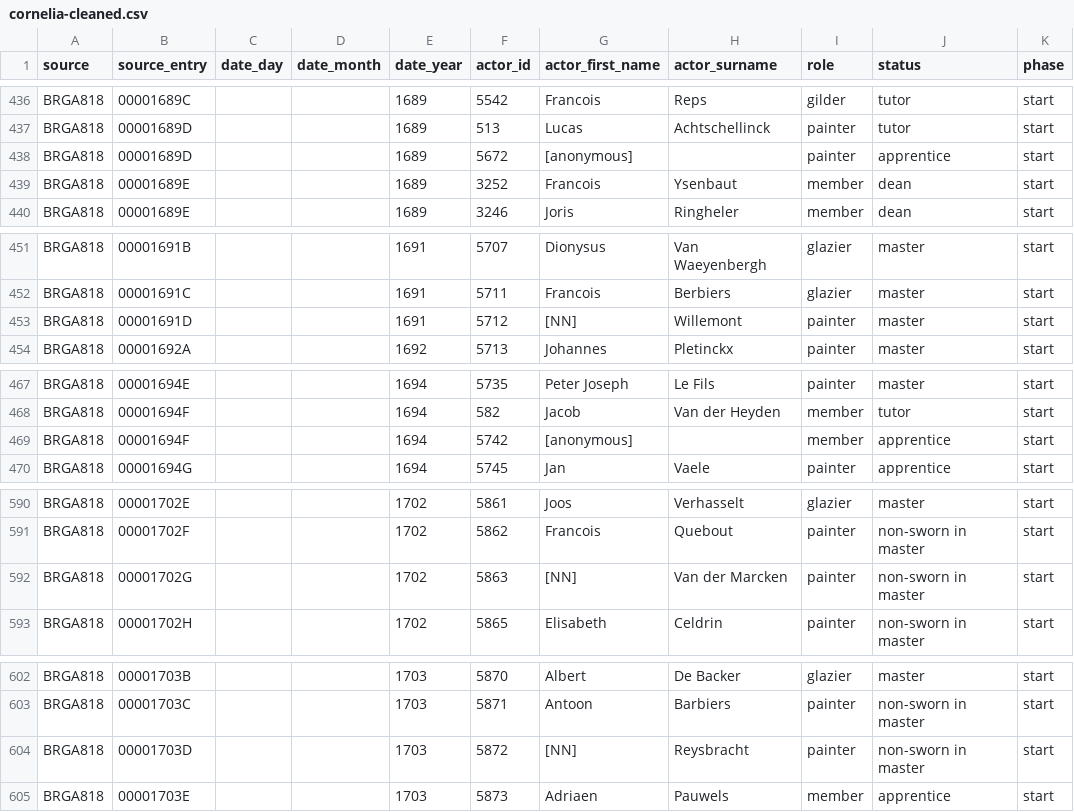
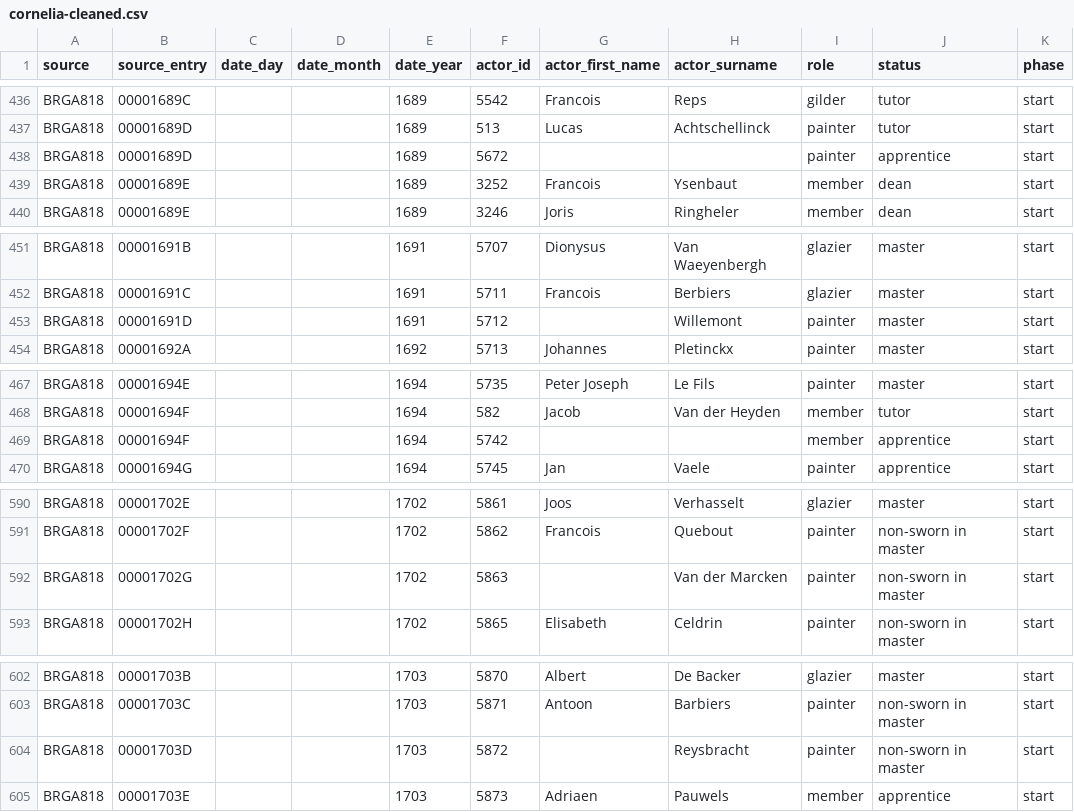
Before and after one commit to ejgenc/data-analysis_cornelia, a CSV file: data/cleaned/cornelia-cleaned.csv, drawn as a sheet; only a part is shown, gaps mark what is left out; the diff covers the shown part only.

Commit message:
Minor update to cornelia-cleaned.csv

```diff
--- a/data/cleaned/cornelia-cleaned.csv
+++ b/data/cleaned/cornelia-cleaned.csv
@@ -437,3 +437,3 @@ BRGA818,00001689C,,,1689,5542,Francois,Reps,gilder,tutor,start
 BRGA818,00001689D,,,1689,513,Lucas,Achtschellinck,painter,tutor,start
-BRGA818,00001689D,,,1689,5672,[anonymous],,painter,apprentice,start
+BRGA818,00001689D,,,1689,5672,,,painter,apprentice,start
 BRGA818,00001689E,,,1689,3252,Francois,Ysenbaut,member,dean,start
@@ -452,3 +452,3 @@ BRGA818,00001691B,,,1691,5707,Dionysus,Van Waeyenbergh,glazier,master,start
 BRGA818,00001691C,,,1691,5711,Francois,Berbiers,glazier,master,start
-BRGA818,00001691D,,,1691,5712,[NN],Willemont,painter,master,start
+BRGA818,00001691D,,,1691,5712,,Willemont,painter,master,start
 BRGA818,00001692A,,,1692,5713,Johannes,Pletinckx,painter,master,start
@@ -468,3 +468,3 @@ BRGA818,00001694E,,,1694,5735,Peter Joseph,Le Fils,painter,master,start
 BRGA818,00001694F,,,1694,582,Jacob,Van der Heyden,member,tutor,start
-BRGA818,00001694F,,,1694,5742,[anonymous],,member,apprentice,start
+BRGA818,00001694F,,,1694,5742,,,member,apprentice,start
 BRGA818,00001694G,,,1694,5745,Jan,Vaele,painter,apprentice,start
@@ -591,3 +591,3 @@ BRGA818,00001702E,,,1702,5861,Joos,Verhasselt,glazier,master,start
 BRGA818,00001702F,,,1702,5862,Francois,Quebout,painter,non-sworn in master,start
-BRGA818,00001702G,,,1702,5863,[NN],Van der Marcken,painter,non-sworn in master,start
+BRGA818,00001702G,,,1702,5863,,Van der Marcken,painter,non-sworn in master,start
 BRGA818,00001702H,,,1702,5865,Elisabeth,Celdrin,painter,non-sworn in master,start
@@ -603,3 +603,3 @@ BRGA818,00001703B,,,1703,5870,Albert,De Backer,glazier,master,start
 BRGA818,00001703C,,,1703,5871,Antoon,Barbiers,painter,non-sworn in master,start
-BRGA818,00001703D,,,1703,5872,[NN],Reysbracht,painter,non-sworn in master,start
+BRGA818,00001703D,,,1703,5872,,Reysbracht,painter,non-sworn in master,start
 BRGA818,00001703E,,,1703,5873,Adriaen,Pauwels,member,apprentice,start
```
Also changed, not shown: 2 edited cells elsewhere in this file.
